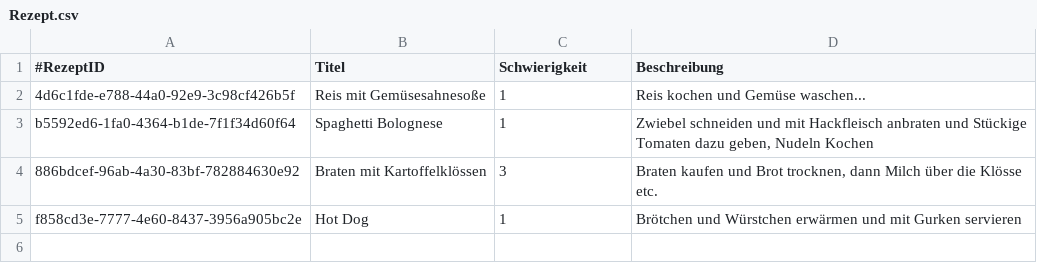
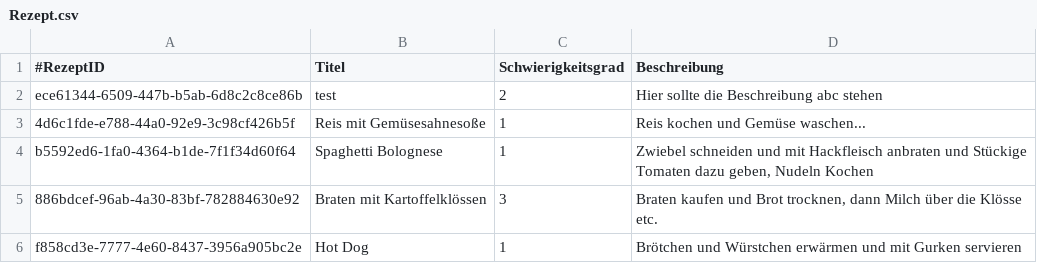
Before and after one commit to MichaelaHaag/RezeptApp, a CSV file: src/main/resources/CSVFiles/Rezept.csv, drawn as a sheet.

Commit message:
Schwierigkeit, Einheit und Menge umgewandelt

```diff
--- a/src/main/resources/CSVFiles/Rezept.csv
+++ b/src/main/resources/CSVFiles/Rezept.csv
@@ -1,2 +1,3 @@
-#RezeptID;Titel;Schwierigkeit;Beschreibung
+#RezeptID;Titel;Schwierigkeitsgrad;Beschreibung
+ece61344-6509-447b-b5ab-6d8c2c8ce86b;test;2;Hier sollte die Beschreibung abc stehen
 4d6c1fde-e788-44a0-92e9-3c98cf426b5f;Reis mit Gemüsesahnesoße;1;Reis kochen und Gemüse waschen...
```
Also changed, not shown: src/main/resources/CSVFiles/RezeptKategorie.csv, 9 other files.
